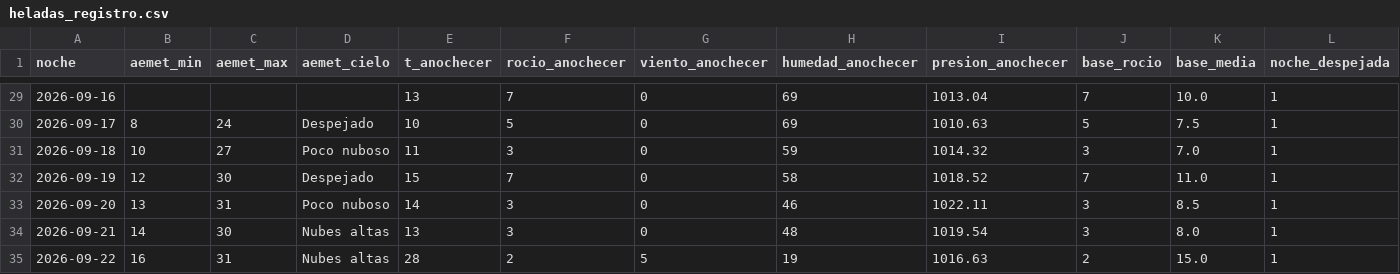
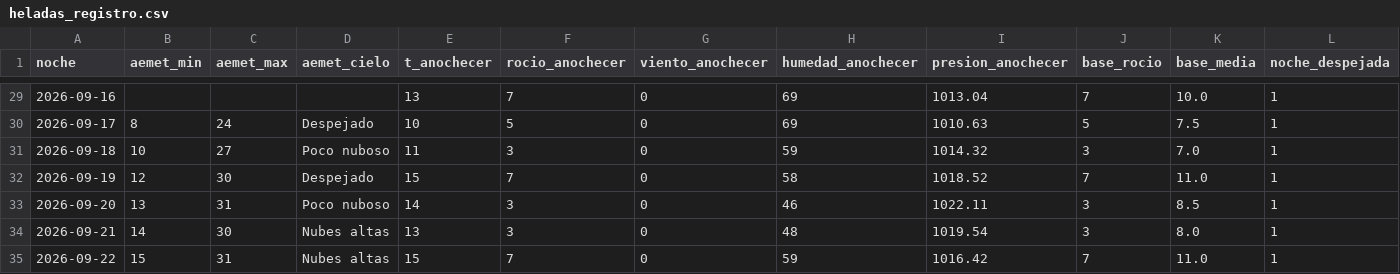
Before and after one commit to patriciadiezm/estacion, a CSV file: heladas_registro.csv, drawn as a sheet; only a part is shown, gaps mark what is left out; the diff names each change by its address in the sheet, - before the commit and + after, or states it on an @@ line.

```diff
--- a/heladas_registro.csv
+++ b/heladas_registro.csv
-B35 (aemet_min): 16
+B35 (aemet_min): 15
-E35 (t_anochecer): 28
+E35 (t_anochecer): 15
-F35 (rocio_anochecer): 2
+F35 (rocio_anochecer): 7
-G35 (viento_anochecer): 5
+G35 (viento_anochecer): 0
-H35 (humedad_anochecer): 19
+H35 (humedad_anochecer): 59
-I35 (presion_anochecer): 1016.63
+I35 (presion_anochecer): 1016.42
-J35 (base_rocio): 2
+J35 (base_rocio): 7
-K35 (base_media): 15.0
+K35 (base_media): 11.0
```
